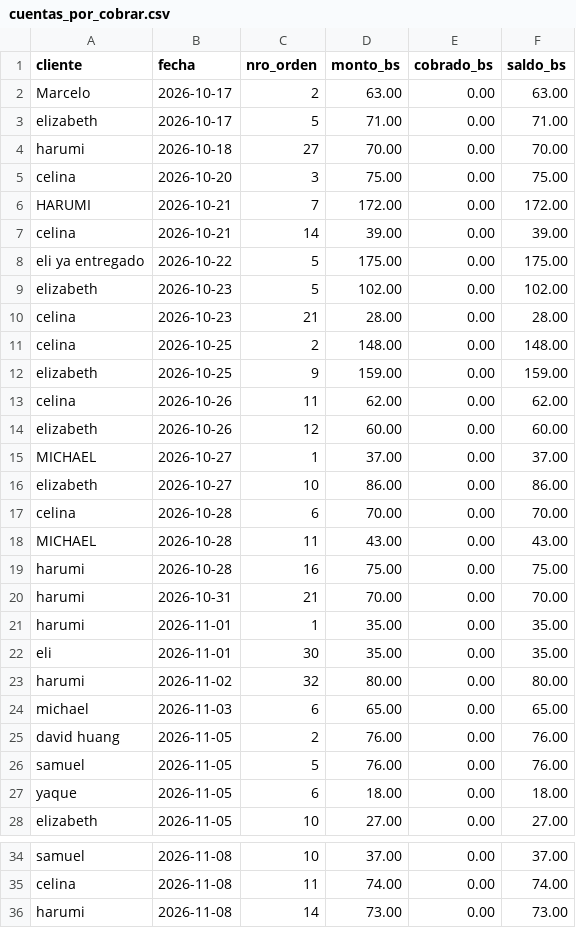
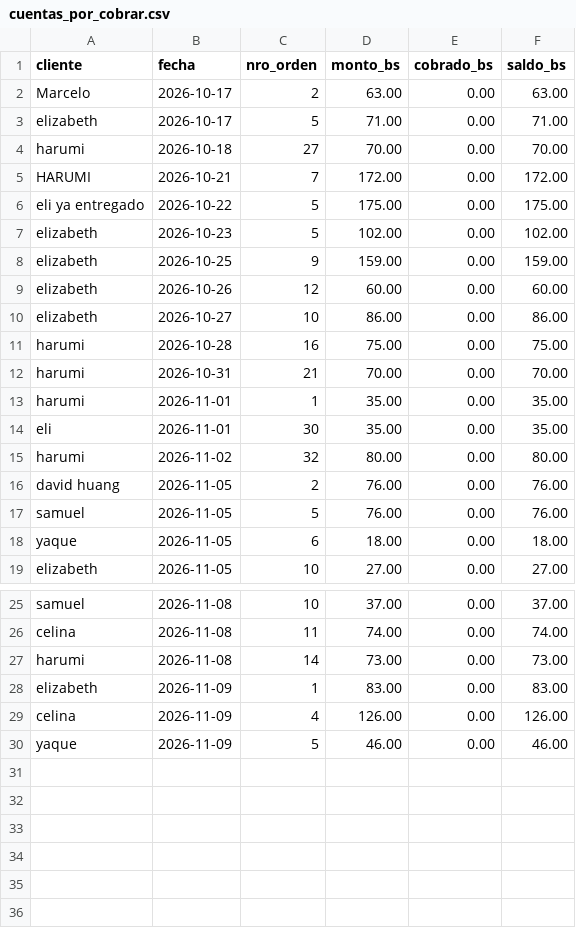
Before and after one commit to ytalamas18/delycia-cerebro, a CSV file: datos/cuentas_por_cobrar.csv, drawn as a sheet; only a part is shown, gaps mark what is left out.

```diff
--- a/datos/cuentas_por_cobrar.csv
+++ b/datos/cuentas_por_cobrar.csv
@@ -4,16 +4,8 @@ elizabeth,2026-10-17,5,71.00,0.00,71.00
 harumi,2026-10-18,27,70.00,0.00,70.00
-celina,2026-10-20,3,75.00,0.00,75.00
 HARUMI,2026-10-21,7,172.00,0.00,172.00
-celina,2026-10-21,14,39.00,0.00,39.00
 eli   ya entregado,2026-10-22,5,175.00,0.00,175.00
 elizabeth,2026-10-23,5,102.00,0.00,102.00
-celina,2026-10-23,21,28.00,0.00,28.00
-celina,2026-10-25,2,148.00,0.00,148.00
 elizabeth,2026-10-25,9,159.00,0.00,159.00
-celina,2026-10-26,11,62.00,0.00,62.00
 elizabeth,2026-10-26,12,60.00,0.00,60.00
-MICHAEL,2026-10-27,1,37.00,0.00,37.00
 elizabeth,2026-10-27,10,86.00,0.00,86.00
-celina,2026-10-28,6,70.00,0.00,70.00
-MICHAEL,2026-10-28,11,43.00,0.00,43.00
 harumi,2026-10-28,16,75.00,0.00,75.00
@@ -23,3 +15,2 @@ eli,2026-11-01,30,35.00,0.00,35.00
 harumi,2026-11-02,32,80.00,0.00,80.00
-michael,2026-11-03,6,65.00,0.00,65.00
 david huang,2026-11-05,2,76.00,0.00,76.00
@@ -36 +27,4 @@ celina,2026-11-08,11,74.00,0.00,74.00
 harumi,2026-11-08,14,73.00,0.00,73.00
+elizabeth,2026-11-09,1,83.00,0.00,83.00
+celina,2026-11-09,4,126.00,0.00,126.00
+yaque,2026-11-09,5,46.00,0.00,46.00
```
Also changed, not shown: datos/cierres_caja.csv, datos/ventas_por_dia.csv, 2 other files.
